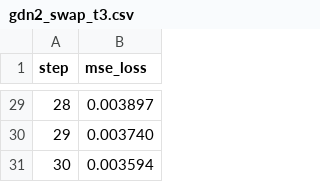
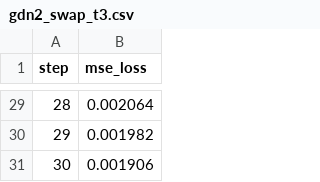
Before and after one commit to alexcasper/OrionsBelt, a CSV file: results/raw/gdn2_swap_t3.csv, drawn as a sheet; only a part is shown, gaps mark what is left out; the diff covers the shown part only.

```diff
--- a/results/raw/gdn2_swap_t3.csv
+++ b/results/raw/gdn2_swap_t3.csv
@@ -29,3 +29,3 @@ step,mse_loss
-28,0.003897
-29,0.003740
-30,0.003594
+28,0.002064
+29,0.001982
+30,0.001906
```
Also changed, not shown: 27 edited cells elsewhere in this file, 1 other file.
